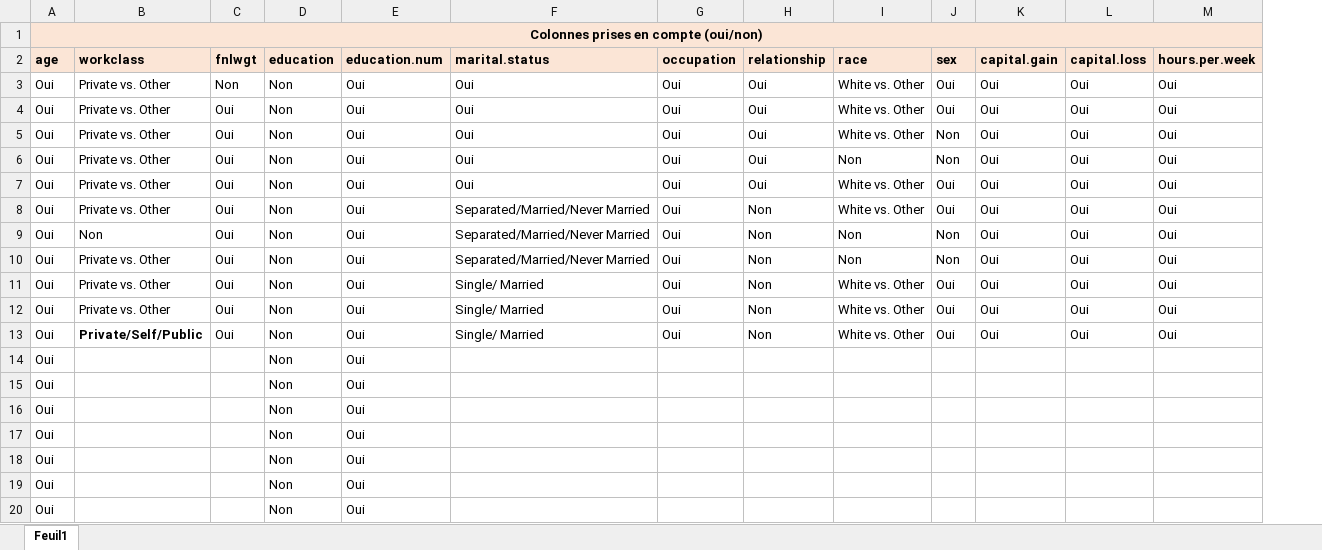
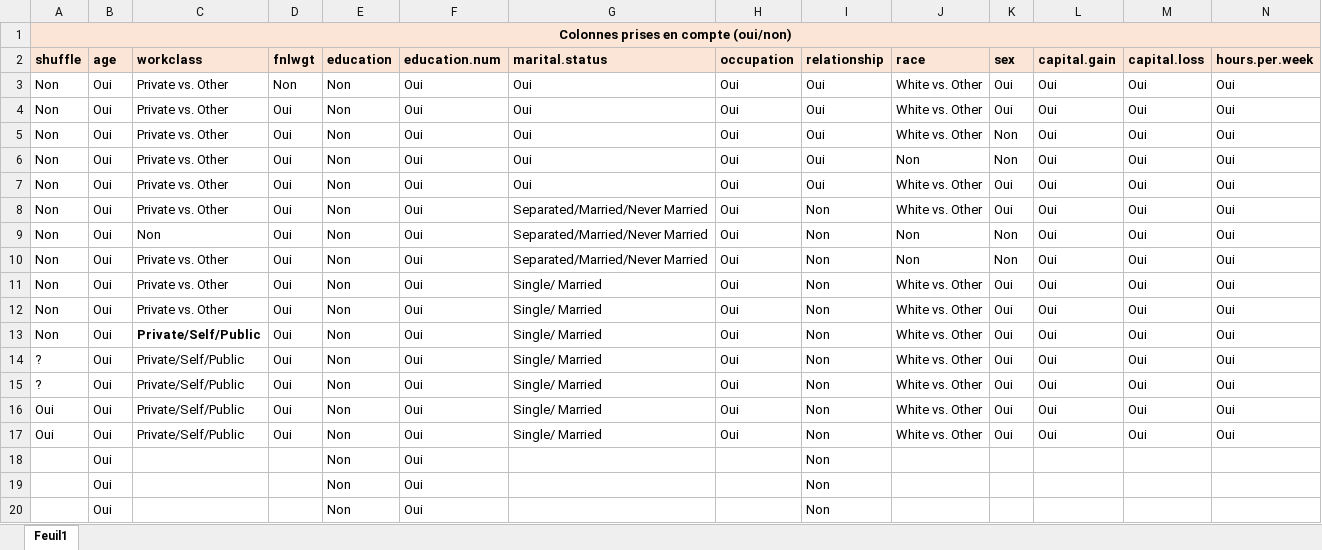
Before and after one commit to martinpauline/income_prediction, an Excel workbook: Scores.xlsx, sheet Feuil1, drawn as a sheet; only a part is shown; values as stored, in another font and other column widths than the file's, no borders; conditional formats not drawn; removed rows and columns are numbered as before the commit, all else as after; rows hold the shown columns only; the diff names each change by its address in the sheet, - before the commit and + after, or states it on an @@ line.

```diff
--- a/Scores.xlsx (sheet Feuil1)
+++ b/Scores.xlsx (sheet Feuil1)
+column A (shuffle), row 1: Colonnes prises en compte (oui/non); rows 3-13: all Non
-B1 (age): Colonnes prises en compte (oui/non)
+B1 (age): (empty)
-A1:N1 merged
-row 14: Oui |  |  | Non | Oui
-row 15: Oui |  |  | Non | Oui
-row 16: Oui |  |  | Non | Oui
-row 17: Oui |  |  | Non | Oui
+row 14: ? | Oui | Private/Self/Public | Oui | Non | Oui | Single/ Married | Oui | Non | White vs. Other | Oui | Oui | Oui | Oui
+row 15: ? | Oui | Private/Self/Public | Oui | Non | Oui | Single/ Married | Oui | Non | White vs. Other | Oui | Oui | Oui | Oui
+row 16: Oui | Oui | Private/Self/Public | Oui | Non | Oui | Single/ Married | Oui | Non | White vs. Other | Oui | Oui | Oui | Oui
+row 17: Oui | Oui | Private/Self/Public | Oui | Non | Oui | Single/ Married | Oui | Non | White vs. Other | Oui | Oui | Oui | Oui
-I18:I20 (relationship): (empty)
+I18:I20 (relationship): Non
```
Also changed, not shown: 1 other file.
